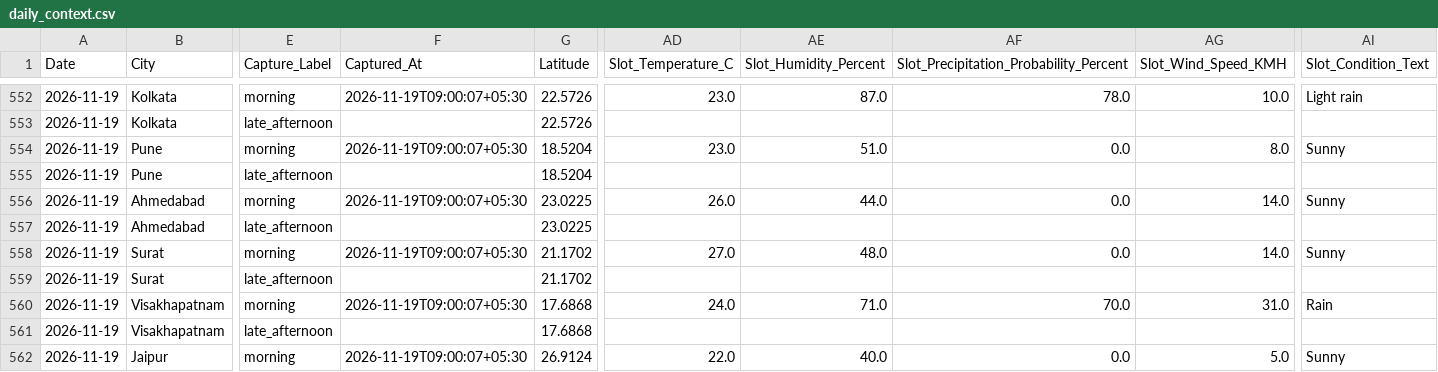
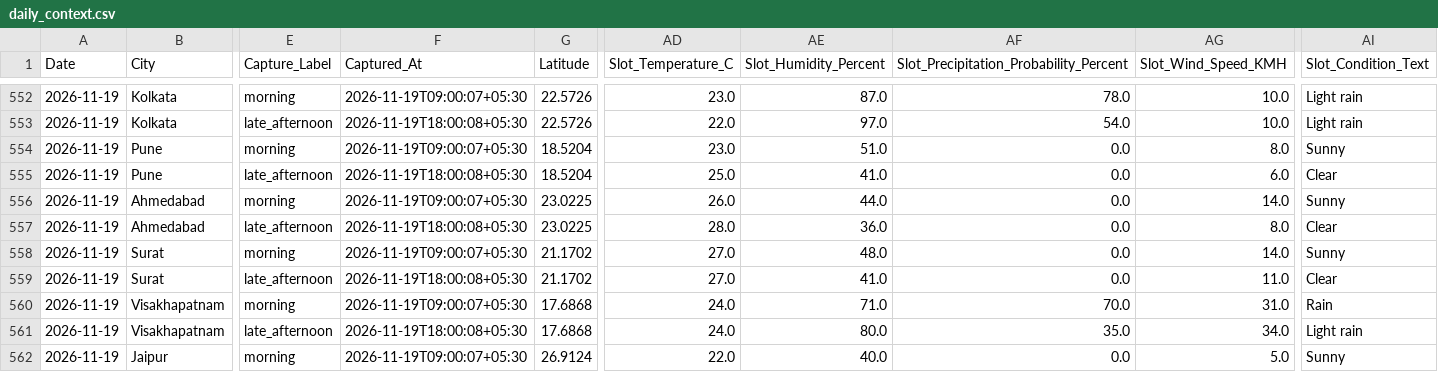
Before and after one commit to goyaljai/flight-data, a CSV file: data/2026/11/daily_context.csv, drawn as a sheet; only a part is shown, gaps mark what is left out; the diff covers the shown part only; the diff names each change by its address in the sheet, - before the commit and + after, or states it on an @@ line.

```diff
--- a/data/2026/11/daily_context.csv
+++ b/data/2026/11/daily_context.csv
-F553 (Captured_At): (empty)
+F553 (Captured_At): 2026-11-19T18:00:08+05:30
-AD553 (Slot_Temperature_C): (empty)
+AD553 (Slot_Temperature_C): 22.0
-AE553 (Slot_Humidity_Percent): (empty)
+AE553 (Slot_Humidity_Percent): 97.0
-AF553: (empty)
+AF553: 54.0
-AG553 (Slot_Wind_Speed_KMH): (empty)
+AG553 (Slot_Wind_Speed_KMH): 10.0
-AI553 (Slot_Condition_Text): (empty)
+AI553 (Slot_Condition_Text): Light rain
-F555 (Captured_At): (empty)
+F555 (Captured_At): 2026-11-19T18:00:08+05:30
-AD555 (Slot_Temperature_C): (empty)
+AD555 (Slot_Temperature_C): 25.0
-AE555 (Slot_Humidity_Percent): (empty)
+AE555 (Slot_Humidity_Percent): 41.0
-AF555: (empty)
+AF555: 0.0
-AG555 (Slot_Wind_Speed_KMH): (empty)
+AG555 (Slot_Wind_Speed_KMH): 6.0
-AI555 (Slot_Condition_Text): (empty)
+AI555 (Slot_Condition_Text): Clear
-F557 (Captured_At): (empty)
+F557 (Captured_At): 2026-11-19T18:00:08+05:30
-AD557 (Slot_Temperature_C): (empty)
+AD557 (Slot_Temperature_C): 28.0
-AE557 (Slot_Humidity_Percent): (empty)
+AE557 (Slot_Humidity_Percent): 36.0
-AF557: (empty)
+AF557: 0.0
-AG557 (Slot_Wind_Speed_KMH): (empty)
+AG557 (Slot_Wind_Speed_KMH): 8.0
-AI557 (Slot_Condition_Text): (empty)
+AI557 (Slot_Condition_Text): Clear
-F559 (Captured_At): (empty)
+F559 (Captured_At): 2026-11-19T18:00:08+05:30
-AD559 (Slot_Temperature_C): (empty)
+AD559 (Slot_Temperature_C): 27.0
-AE559 (Slot_Humidity_Percent): (empty)
+AE559 (Slot_Humidity_Percent): 41.0
-AF559: (empty)
+AF559: 0.0
-AG559 (Slot_Wind_Speed_KMH): (empty)
+AG559 (Slot_Wind_Speed_KMH): 11.0
-AI559 (Slot_Condition_Text): (empty)
+AI559 (Slot_Condition_Text): Clear
-F561 (Captured_At): (empty)
+F561 (Captured_At): 2026-11-19T18:00:08+05:30
-AD561 (Slot_Temperature_C): (empty)
+AD561 (Slot_Temperature_C): 24.0
-AE561 (Slot_Humidity_Percent): (empty)
+AE561 (Slot_Humidity_Percent): 80.0
-AF561: (empty)
+AF561: 35.0
-AG561 (Slot_Wind_Speed_KMH): (empty)
+AG561 (Slot_Wind_Speed_KMH): 34.0
-AI561 (Slot_Condition_Text): (empty)
+AI561 (Slot_Condition_Text): Light rain
```
Also changed, not shown: 60 edited cells elsewhere in this file.
